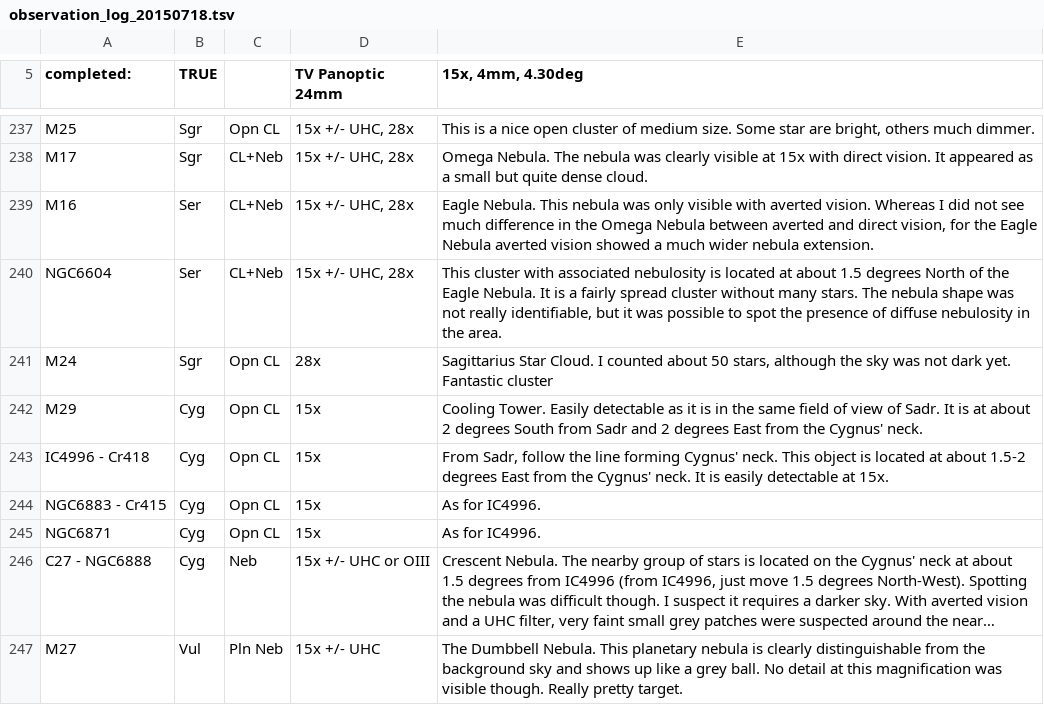
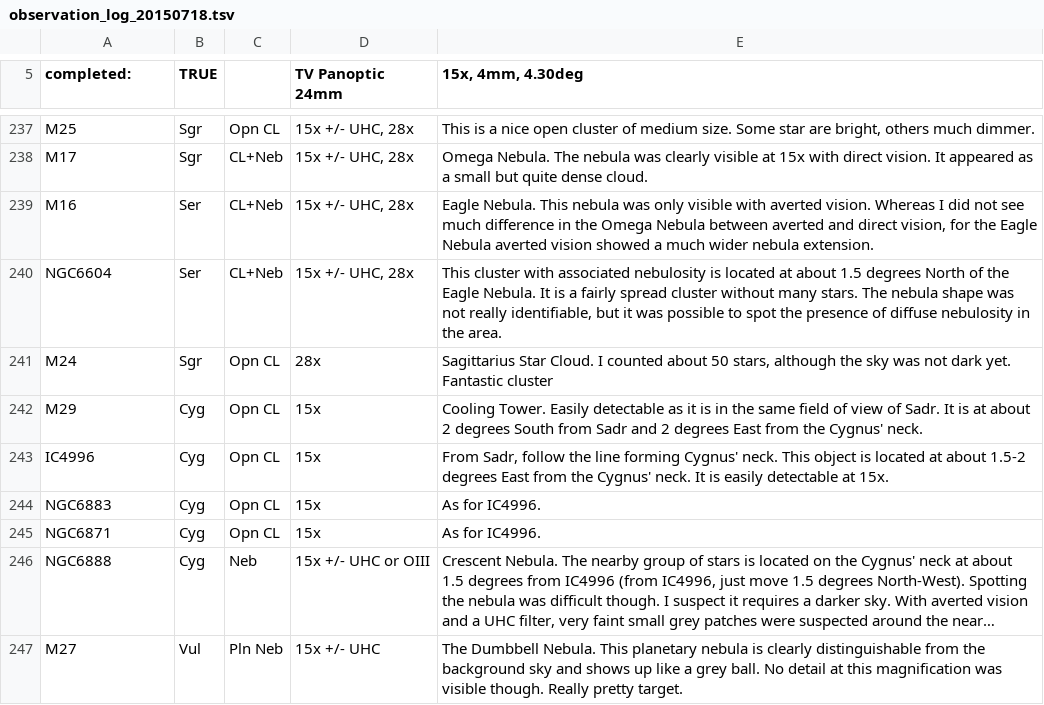
Before and after one commit to pdp10/AstroJournal, a TSV file: tsv_reports/observation_log_20150718.tsv, drawn as a sheet; only a part is shown, gaps mark what is left out; long unchanged cells end in …; the diff covers the shown part only; the diff names each change by its address in the sheet, - before the commit and + after, or states it on an @@ line.

```diff
--- a/tsv_reports/observation_log_20150718.tsv
+++ b/tsv_reports/observation_log_20150718.tsv
-A243 (completed:): IC4996 - Cr418
+A243 (completed:): IC4996
-A244 (completed:): NGC6883 - Cr415
+A244 (completed:): NGC6883
-A246 (completed:): C27 - NGC6888
+A246 (completed:): NGC6888
```
Also changed, not shown: 21 edited cells elsewhere in this file, tsv_catalogues/catalogues.tsv, tsv_reports/observation_log_1998-2015.tsv, 27 other files.
